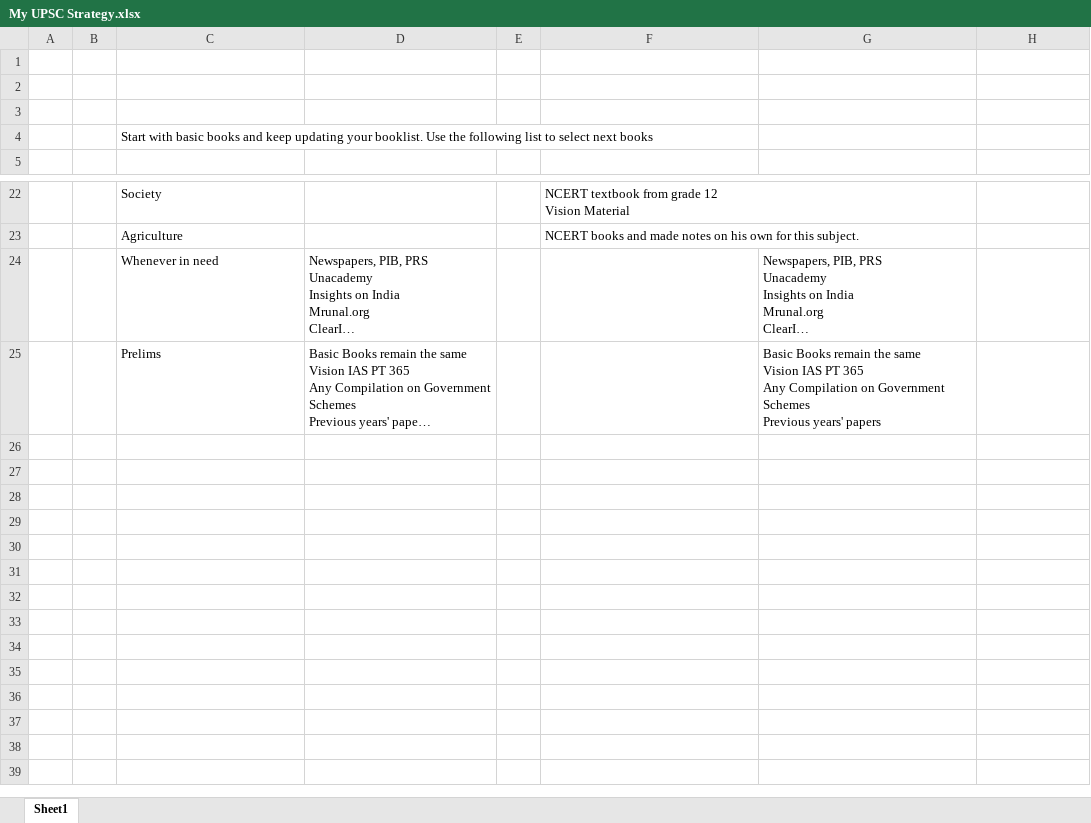
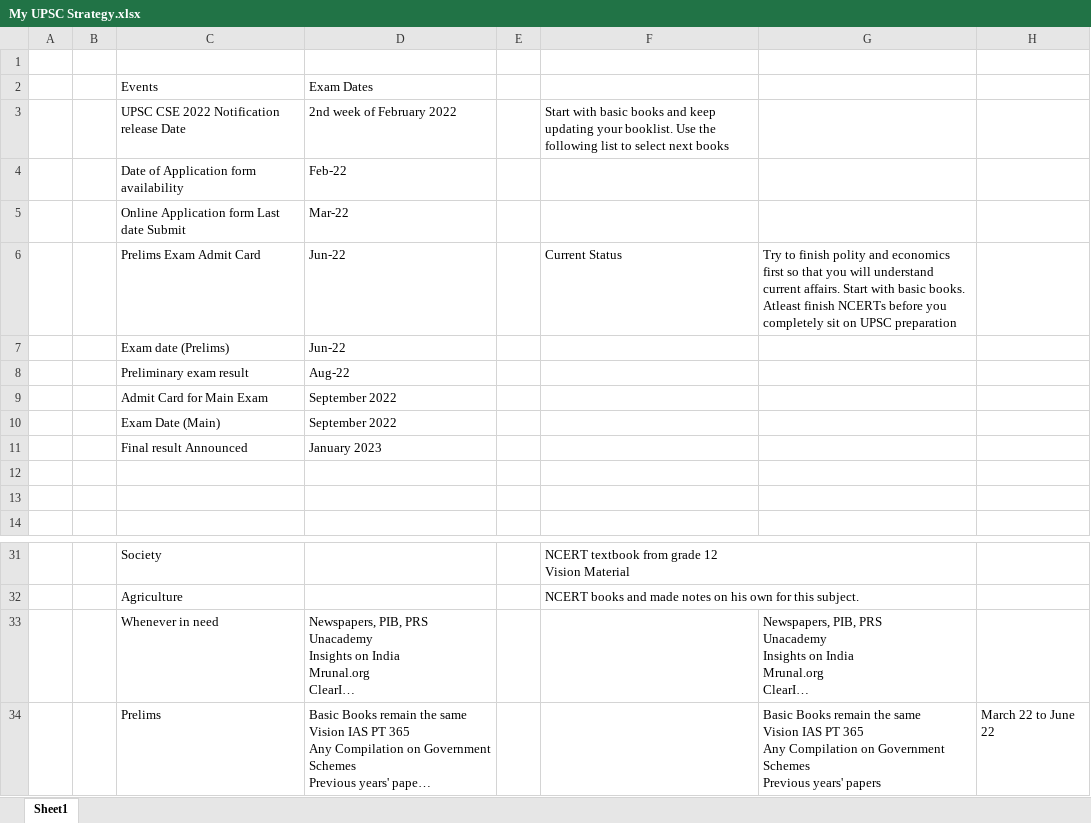
Before and after one commit to hari-kadumuri/UPSC, an Excel workbook: My UPSC Strategy.xlsx, sheet Sheet1, drawn as a sheet; only a part is shown, gaps mark what is left out; long unchanged cells end in …; values as stored, in another font and other column widths than the file's, no cell formats; table styles not drawn; removed rows and columns are numbered as before the commit, all else as after; the diff names each change by its address in the sheet, - before the commit and + after, or states it on an @@ line.

Commit message:
new changes in strategy file are added

```diff
--- a/My UPSC Strategy.xlsx (sheet Sheet1)
+++ b/My UPSC Strategy.xlsx (sheet Sheet1)
+row 2:  |  | Events | Exam Dates
+row 3:  |  | UPSC CSE 2022 Notification release Date | 2nd week of February 2022 |  | Start with basic books and keep updating your booklist. Use the following list to select next books
+row 4:  |  | Date of Application form availability | Feb-22
+row 5:  |  | Online Application form Last date Submit | Mar-22
+row 6:  |  | Prelims Exam Admit Card | Jun-22 |  | Current Status | Try to finish polity and economics first so that you will understand current affairs. Start with basic books. Atleast finish NCERTs before you completely sit on UPSC preparation
+row 7:  |  | Exam date (Prelims) | Jun-22
+row 8:  |  | Preliminary exam result | Aug-22
+row 9:  |  | Admit Card for Main Exam | September 2022
+row 10:  |  | Exam Date (Main) | September 2022
+row 11:  |  | Final result Announced | January 2023
-row 4:  |  | Start with basic books and keep updating your booklist. Use the following list to select next books
-H34: (empty)
+H34: March 22 to June 22
```
Also changed, not shown: cell formats.
